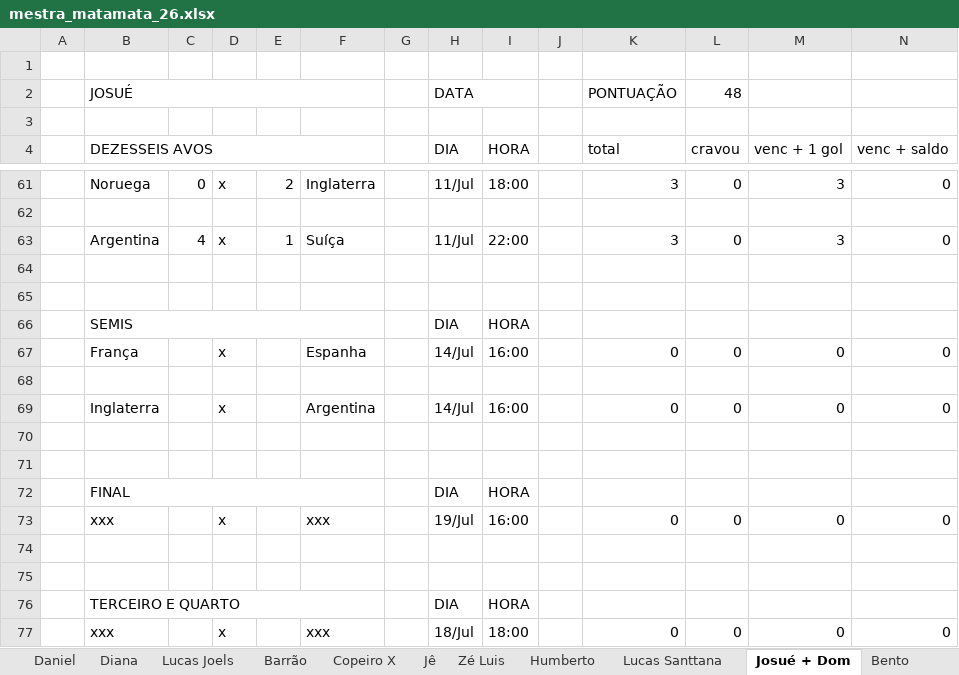
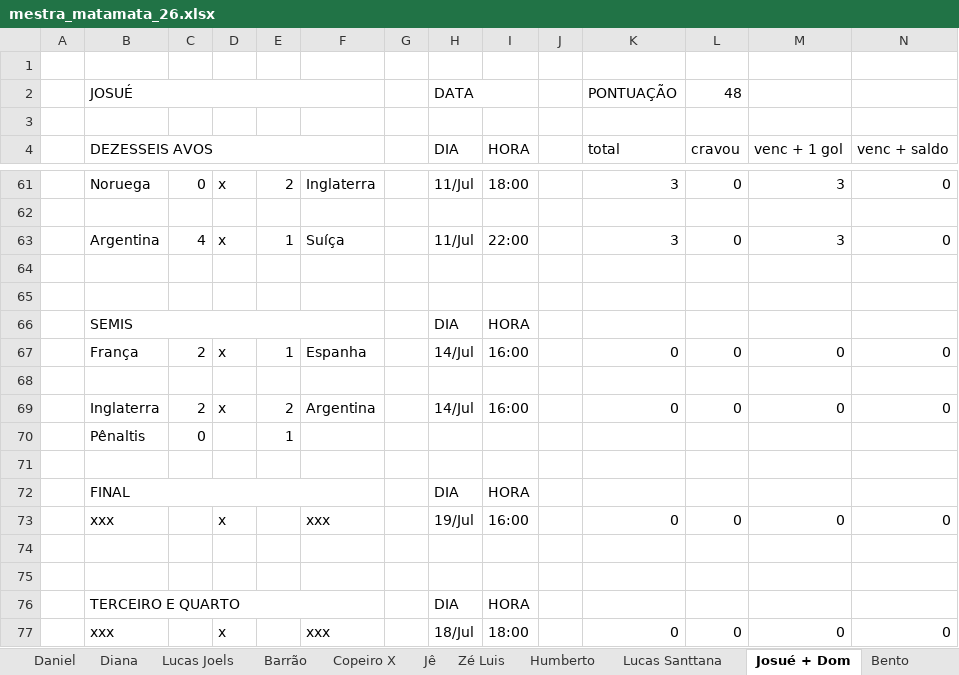
Before and after one commit to dhersz/zebolao26, an Excel workbook: mestra_matamata_26.xlsx, sheet Josué + Dom, drawn as a sheet; only a part is shown, gaps mark what is left out; values as stored, in another font and other column widths than the file's, no cell formats; charts and pictures not drawn; rows hold the shown columns only; the diff names each change by its address in the sheet, - before the commit and + after, or states it on an @@ line.

```diff
--- a/mestra_matamata_26.xlsx (sheet Josué + Dom)
+++ b/mestra_matamata_26.xlsx (sheet Josué + Dom)
-C67: (empty)
+C67: 2
-E67: (empty)
+E67: 1
-C69: (empty)
+C69: 2
-E69: (empty)
+E69: 2
-row 70: (empty)
+row 70:  | Pênaltis | 0 |  | 1
```
Also changed, not shown: sheet APOSTAS, sheet José, sheet Davi, sheet Bento, sheet Humberto, sheet Daniel, 19 more sheets, cell formats, charts or pictures.
